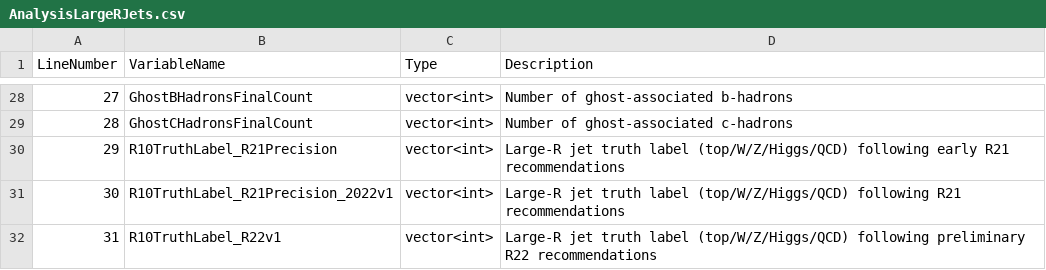
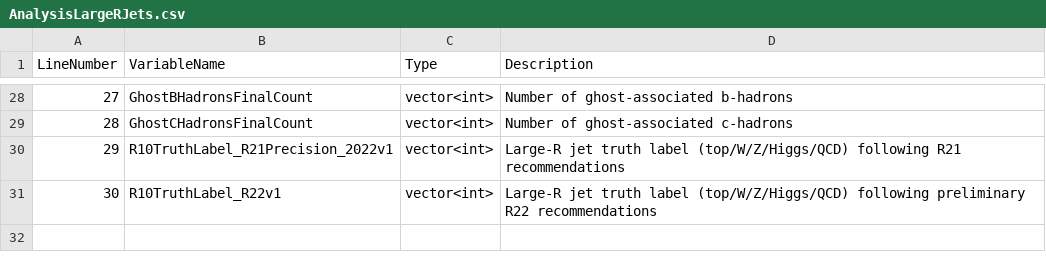
Before and after one commit to ATLAS-experiment/athena, a CSV file: PhysicsAnalysis/DerivationFramework/DerivationFrameworkPhys/data/VariableDescriptions/AnalysisLargeRJets.csv, drawn as a sheet; only a part is shown, gaps mark what is left out; removed rows and columns are numbered as before the commit, all else as after; the diff names each change by its address in the sheet, - before the commit and + after, or states it on an @@ line.

Commit message:
Removal of PUSB and R = 1.0 R21 truth label from derivations
Removal of PUSB and R = 1.0 R21 truth label from derivations

```diff
--- a/PhysicsAnalysis/DerivationFramework/DerivationFrameworkPhys/data/VariableDescriptions/AnalysisLargeRJets.csv
+++ b/PhysicsAnalysis/DerivationFramework/DerivationFrameworkPhys/data/VariableDescriptions/AnalysisLargeRJets.csv
-row 30: 29 | R10TruthLabel_R21Precision | vector<int> | Large-R jet truth label (top/W/Z/Higgs/QCD) following early R21 recommendations
@@ column A (LineNumber) renumbered from row 30 down @@
```
Also changed, not shown: 24 other files.
